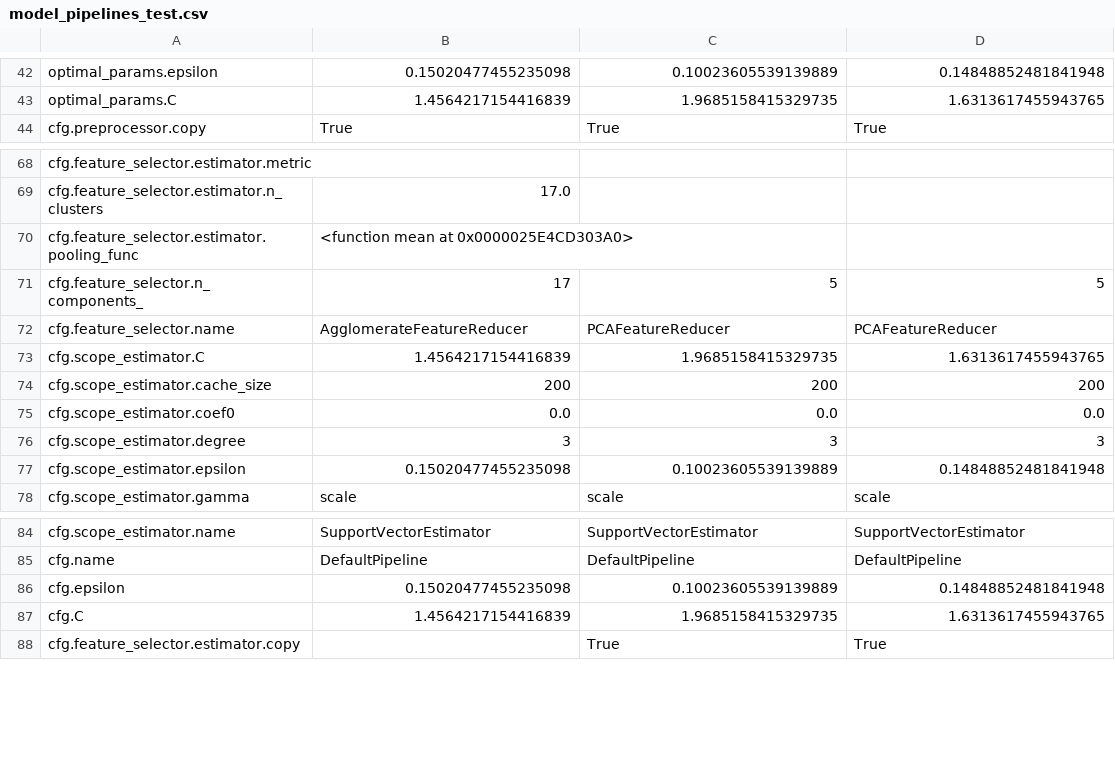
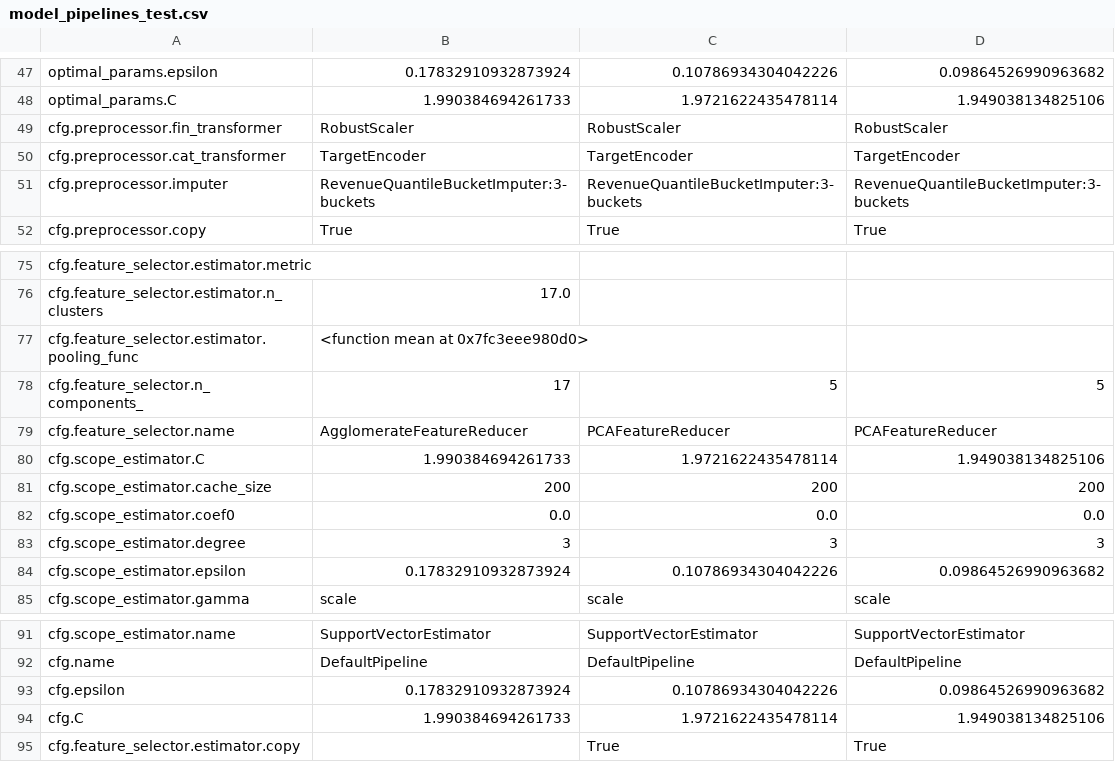
Before and after one commit to oxari-io/architectura, a CSV file: local/eval_results/model_pipelines_test.csv, drawn as a sheet; only a part is shown, gaps mark what is left out; addresses are those after the commit; the diff covers the shown part only; the diff names each change by its address in the sheet, - before the commit and + after, or states it on an @@ line.

```diff
--- a/local/eval_results/model_pipelines_test.csv
+++ b/local/eval_results/model_pipelines_test.csv
-B47: 0.15020477455235098
+B47: 0.17832910932873924
-C47: 0.10023605539139889
+C47: 0.10786934304042226
-D47: 0.14848852481841948
+D47: 0.09864526990963682
-B48: 1.4564217154416839
+B48: 1.990384694261733
-C48: 1.9685158415329735
+C48: 1.9721622435478114
-D48: 1.6313617455943765
+D48: 1.949038134825106
+row 49: cfg.preprocessor.fin_transformer | RobustScaler | RobustScaler | RobustScaler
+row 50: cfg.preprocessor.cat_transformer | TargetEncoder | TargetEncoder | TargetEncoder
@@ row 59 moved to row 51: cfg.preprocessor.imputer @@
-B77: <function mean at 0x0000025E4CD303A0>
+B77: <function mean at 0x7fc3eee980d0>
-B80: 1.4564217154416839
+B80: 1.990384694261733
-C80: 1.9685158415329735
+C80: 1.9721622435478114
-D80: 1.6313617455943765
+D80: 1.949038134825106
-B84: 0.15020477455235098
+B84: 0.17832910932873924
-C84: 0.10023605539139889
+C84: 0.10786934304042226
-D84: 0.14848852481841948
+D84: 0.09864526990963682
-B93: 0.15020477455235098
+B93: 0.17832910932873924
-C93: 0.10023605539139889
+C93: 0.10786934304042226
-D93: 0.14848852481841948
+D93: 0.09864526990963682
-B94: 1.4564217154416839
+B94: 1.990384694261733
-C94: 1.9685158415329735
+C94: 1.9721622435478114
-D94: 1.6313617455943765
+D94: 1.949038134825106
```
Also changed, not shown: 5 added rows and 87 edited cells elsewhere in this file, 10 other files.
